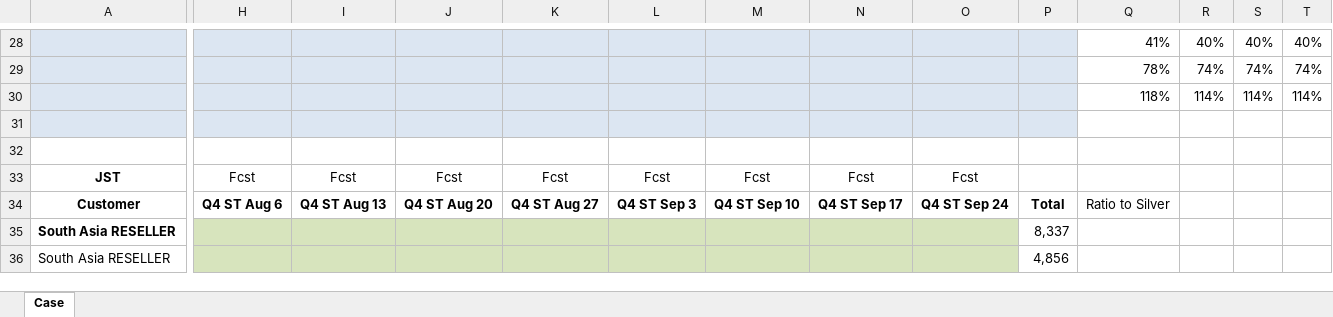
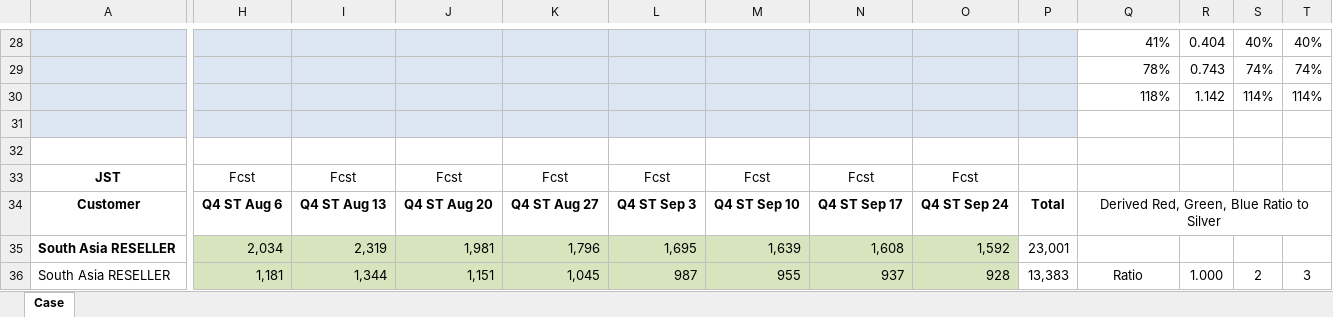
Before and after one commit to eugeneyan/Time-Series-Analysis, an Excel workbook: Time Series Analysis/iShades APAC v1.1.xlsx, sheet Case, drawn as a sheet; only a part is shown, gaps mark what is left out; values as stored, in another font and other column widths than the file's, no borders; the diff covers the shown part only; the diff names each change by its address in the sheet, - before the commit and + after, or states it on an @@ line.

```diff
--- a/Time Series Analysis/iShades APAC v1.1.xlsx (sheet Case)
+++ b/Time Series Analysis/iShades APAC v1.1.xlsx (sheet Case)
-R28: 40%
+R28: 0.404
-R29: 74%
+R29: 0.743
-R30: 114%
+R30: 1.142
-Q34: Ratio to Silver
+Q34: Derived Red, Green, Blue Ratio to Silver
+Q34:U34 merged
-H35: (empty)
+H35: 2,034
-I35: (empty)
+I35: 2,319
-J35: (empty)
+J35: 1,981
-K35: (empty)
+K35: 1,796
-L35: (empty)
+L35: 1,695
-M35: (empty)
+M35: 1,639
-N35: (empty)
+N35: 1,608
-O35: (empty)
+O35: 1,592
-P35: 8,337
+P35: 23,001
-H36: (empty)
+H36: 1,181
-I36: (empty)
+I36: 1,344
-J36: (empty)
+J36: 1,151
-K36: (empty)
+K36: 1,045
-L36: (empty)
+L36: 987
-M36: (empty)
+M36: 955
-N36: (empty)
+N36: 937
-O36: (empty)
+O36: 928
-P36: 4,856
+P36: 13,383
-Q36: (empty)
+Q36: Ratio
-R36: (empty)
+R36: 1.000
-S36: (empty)
+S36: 2
-T36: (empty)
+T36: 3
```
Also changed, not shown: 25 added rows, 231 edited cells, cell formats and merged cells elsewhere in this sheet, 3 other files.
